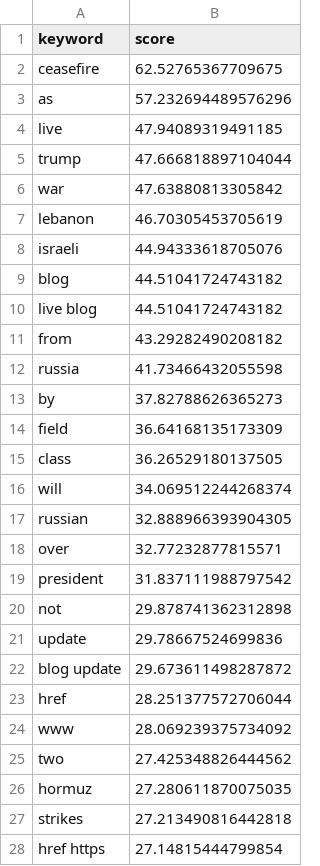
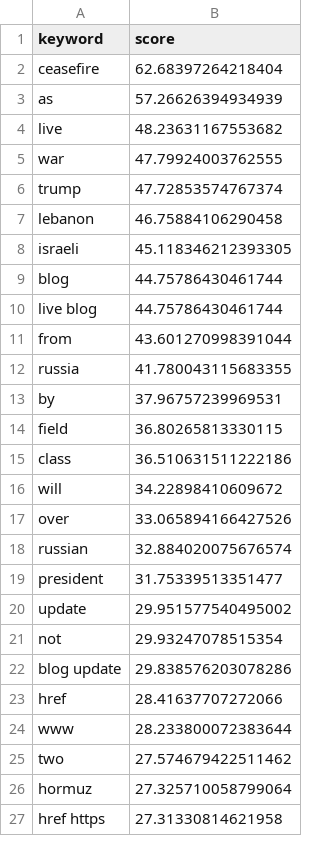
Before and after one commit to mcasrom/iran-osint-monitor, a CSV file: data/processed/iran_keywords.csv, drawn as a sheet; only a part is shown; the diff covers the shown part only.

```diff
--- a/data/processed/iran_keywords.csv
+++ b/data/processed/iran_keywords.csv
@@ -1,28 +1,27 @@
 keyword,score
-ceasefire,62.52765367709675
-as,57.232694489576296
-live,47.94089319491185
-trump,47.666818897104044
-war,47.63880813305842
-lebanon,46.70305453705619
-israeli,44.94333618705076
-blog,44.51041724743182
-live blog,44.51041724743182
-from,43.29282490208182
-russia,41.73466432055598
-by,37.82788626365273
-field,36.64168135173309
-class,36.26529180137505
-will,34.069512244268374
-russian,32.888966393904305
-over,32.77232877815571
-president,31.837111988797542
-not,29.878741362312898
-update,29.78667524699836
-blog update,29.673611498287872
-href,28.251377572706044
-www,28.069239375734092
-two,27.425348826444562
-hormuz,27.280611870075035
-strikes,27.213490816442818
-href https,27.14815444799854
+ceasefire,62.68397264218404
+as,57.26626394934939
+live,48.23631167553682
+war,47.79924003762555
+trump,47.72853574767374
+lebanon,46.75884106290458
+israeli,45.118346212393305
+blog,44.75786430461744
+live blog,44.75786430461744
+from,43.601270998391044
+russia,41.780043115683355
+by,37.96757239969531
+field,36.80265813330115
+class,36.510631511222186
+will,34.22898410609672
+over,33.065894166427526
+russian,32.884020075676574
+president,31.75339513351477
+update,29.951577540495002
+not,29.93247078515354
+blog update,29.838576203078286
+href,28.41637707272066
+www,28.233800072383644
+two,27.574679422511462
+hormuz,27.325710058799064
+href https,27.31330814621958
```
Also changed, not shown: 1 added row and 3 edited cells elsewhere in this file, data/processed/iran_narratives.csv, data/processed/iran_news.csv, 7 other files.
